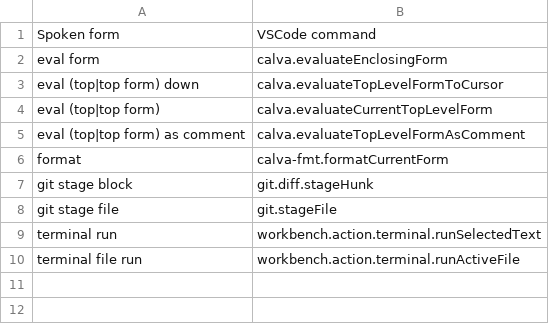
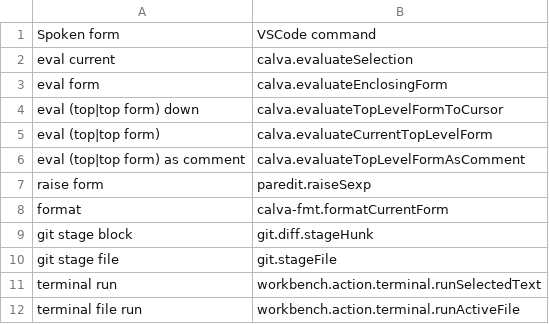
Before and after one commit to Kamholtz/community, a CSV file: my-config/cursorless-settings/experimental/actions_custom.csv, drawn as a sheet.

Commit message:
feat: update *.talon-list

```diff
--- a/my-config/cursorless-settings/experimental/actions_custom.csv
+++ b/my-config/cursorless-settings/experimental/actions_custom.csv
@@ -1,2 +1,3 @@
 Spoken form, VSCode command
+eval current, calva.evaluateSelection
 eval form, calva.evaluateEnclosingForm
@@ -5,2 +6,3 @@ eval (top|top form), calva.evaluateCurrentTopLevelForm
 eval (top|top form) as comment, calva.evaluateTopLevelFormAsComment
+raise form, paredit.raiseSexp
 format, calva-fmt.formatCurrentForm
```
